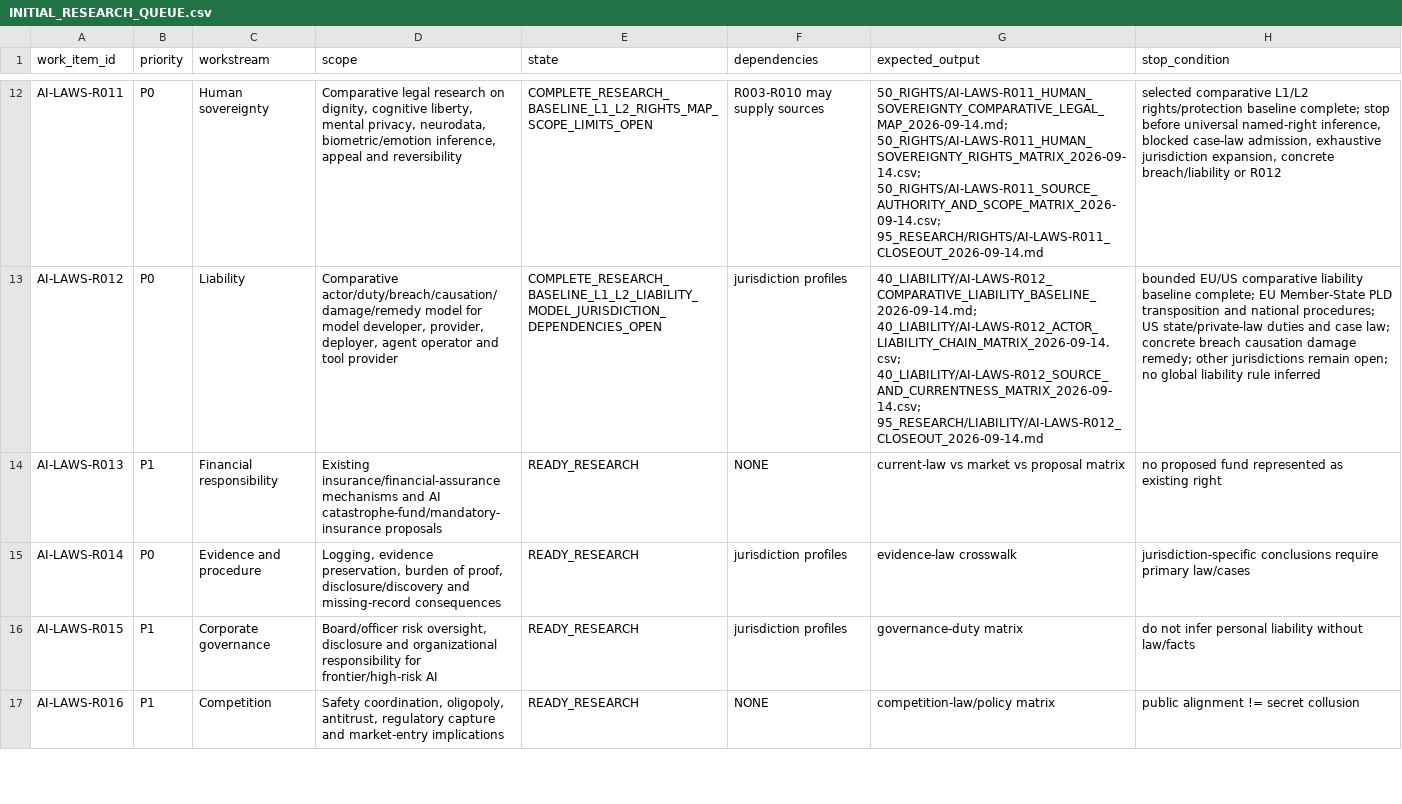
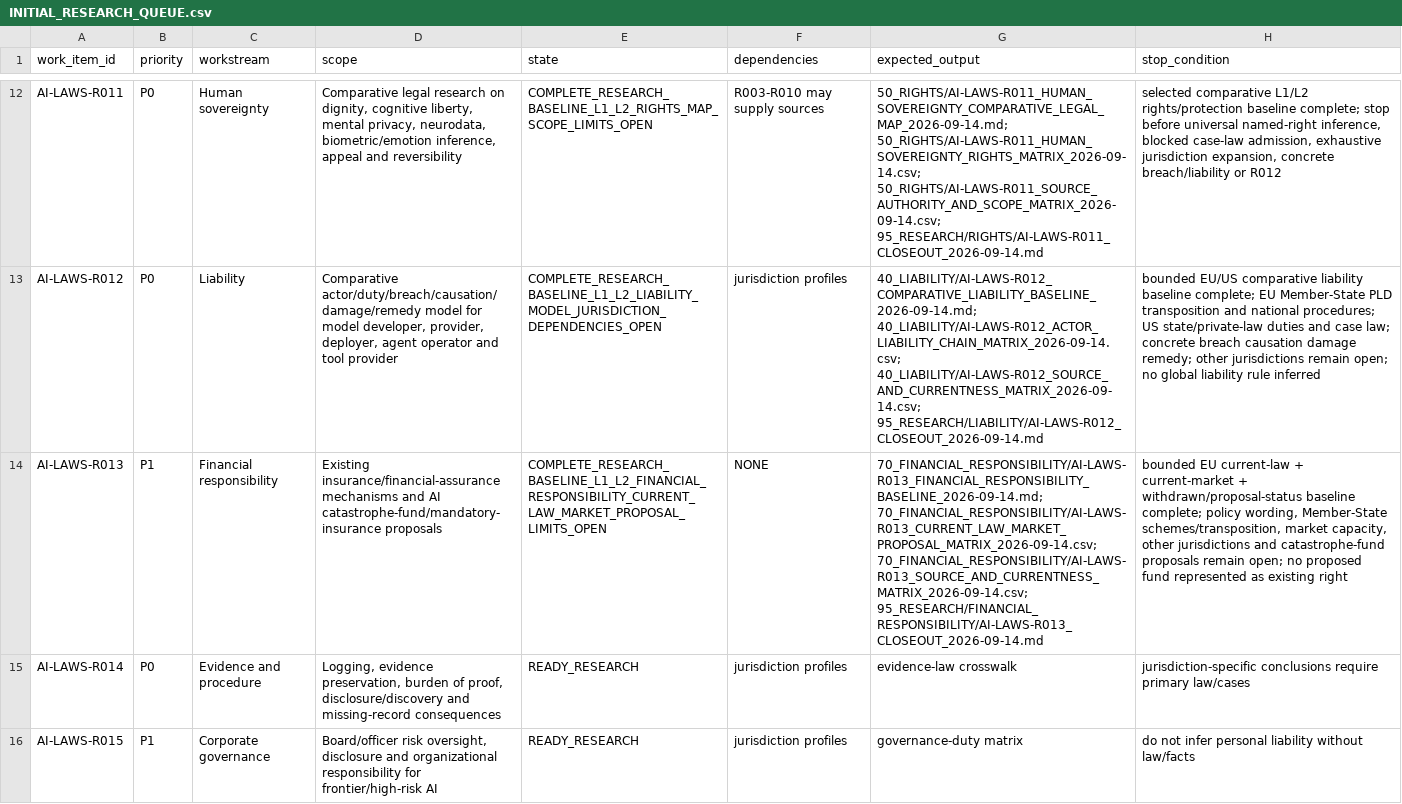
Before and after one commit to fatihekler/ai-laws, a CSV file: 90_RESEARCH_QUEUE/INITIAL_RESEARCH_QUEUE.csv, drawn as a sheet; only a part is shown, gaps mark what is left out; the shorter side is filled out with more unchanged rows; the diff names each change by its address in the sheet, - before the commit and + after, or states it on an @@ line.

Commit message:
control(r013): reconcile state and cleanup helper

```diff
--- a/90_RESEARCH_QUEUE/INITIAL_RESEARCH_QUEUE.csv
+++ b/90_RESEARCH_QUEUE/INITIAL_RESEARCH_QUEUE.csv
-E14 (state): READY_RESEARCH
+E14 (state): COMPLETE_RESEARCH_BASELINE_L1_L2_FINANCIAL_RESPONSIBILITY_CURRENT_LAW_MARKET_PROPOSAL_LIMITS_OPEN
-G14 (expected_output): current-law vs market vs proposal matrix
+G14 (expected_output): 70_FINANCIAL_RESPONSIBILITY/AI-LAWS-R013_FINANCIAL_RESPONSIBILITY_BASELINE_2026-09-14.md; 70_FINANCIAL_RESPONSIBILITY/AI-LAWS-R013_CURRENT_LAW_MARKET_PROPOSAL_MATRIX_2026-09-14.csv; 70_FINANCIAL_RESPONSIBILITY/AI-LAWS-R013_SOURCE_AND_CURRENTNESS_MATRIX_2026-09-14.csv; 95_RESEARCH/FINANCIAL_RESPONSIBILITY/AI-LAWS-R013_CLOSEOUT_2026-09-14.md
-H14 (stop_condition): no proposed…
+H14 (stop_condition): bounded EU current-law + current-market + withdrawn/proposal-status baseline complete; policy wording, Member-State schemes/transposition, market capacity, other jurisdictions and catastrophe-fund proposals remain open; no proposed…
```
Also changed, not shown: 3 other files.
